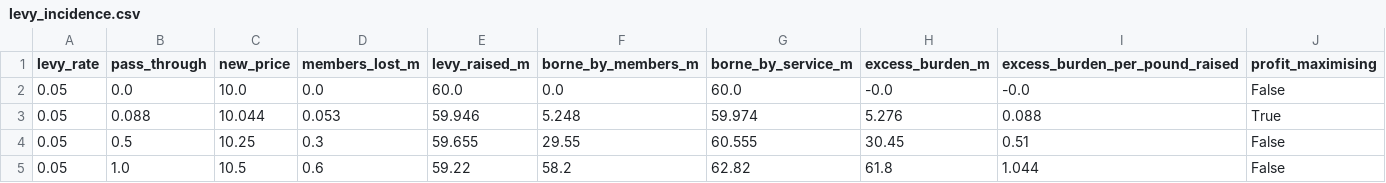
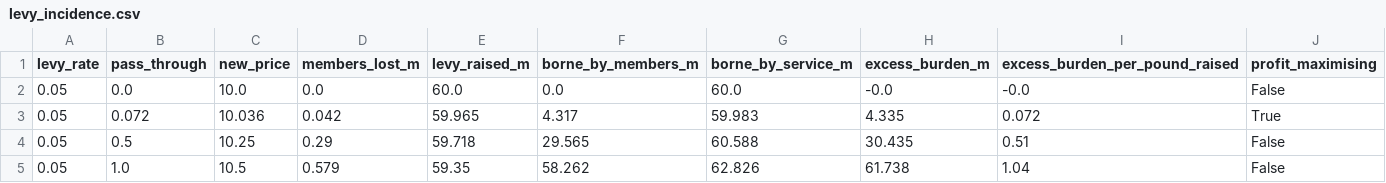
Before and after one commit to gideon613/screen-impact-model, a CSV file: outputs/levy_incidence.csv, drawn as a sheet.

```diff
--- a/outputs/levy_incidence.csv
+++ b/outputs/levy_incidence.csv
@@ -2,4 +2,4 @@ levy_rate,pass_through,new_price,members_lost_m,levy_raised_m,borne_by_members_m
 0.05,0.0,10.0,0.0,60.0,0.0,60.0,-0.0,-0.0,False
-0.05,0.088,10.044,0.053,59.946,5.248,59.974,5.276,0.088,True
-0.05,0.5,10.25,0.3,59.655,29.55,60.555,30.45,0.51,False
-0.05,1.0,10.5,0.6,59.22,58.2,62.82,61.8,1.044,False
+0.05,0.072,10.036,0.042,59.965,4.317,59.983,4.335,0.072,True
+0.05,0.5,10.25,0.29,59.718,29.565,60.588,30.435,0.51,False
+0.05,1.0,10.5,0.579,59.35,58.262,62.826,61.738,1.04,False
```
Also changed, not shown: 13 other files.
